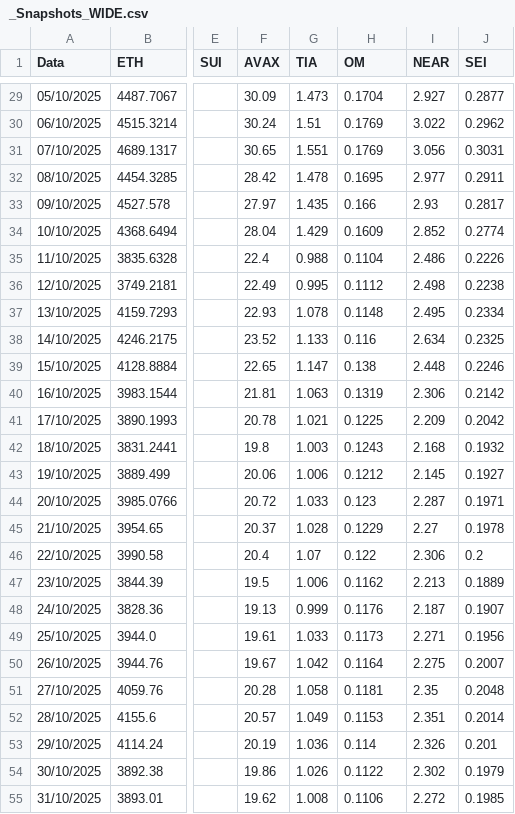
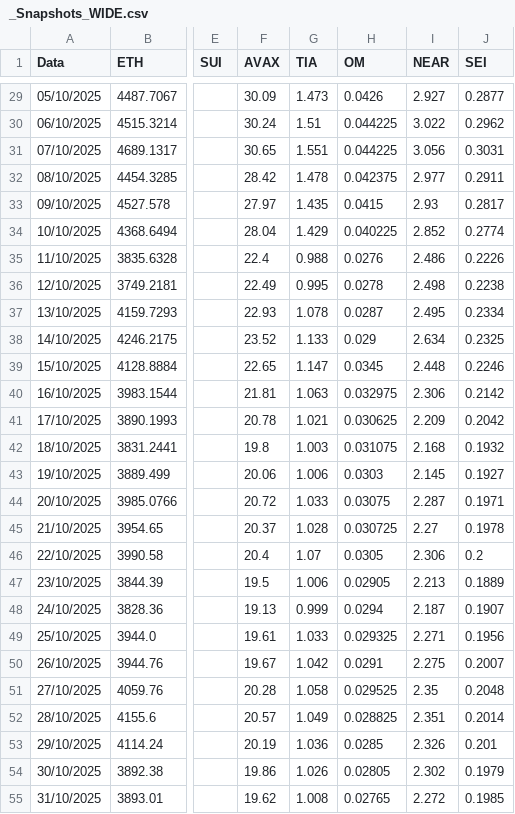
Before and after one commit to volmar86/crypto-prices, a CSV file: _Snapshots_WIDE.csv, drawn as a sheet; only a part is shown, gaps mark what is left out; the diff covers the shown part only; the diff names each change by its address in the sheet, - before the commit and + after, or states it on an @@ line.

```diff
--- a/_Snapshots_WIDE.csv
+++ b/_Snapshots_WIDE.csv
-H29 (OM): 0.1704
+H29 (OM): 0.0426
-H30:H31 (OM): 0.1769
+H30:H31 (OM): 0.044225
-H32 (OM): 0.1695
+H32 (OM): 0.042375
-H33 (OM): 0.166
+H33 (OM): 0.0415
-H34 (OM): 0.1609
+H34 (OM): 0.040225
-H35 (OM): 0.1104
+H35 (OM): 0.0276
-H36 (OM): 0.1112
+H36 (OM): 0.0278
-H37 (OM): 0.1148
+H37 (OM): 0.0287
-H38 (OM): 0.116
+H38 (OM): 0.029
-H39 (OM): 0.138
+H39 (OM): 0.0345
-H40 (OM): 0.1319
+H40 (OM): 0.032975
-H41 (OM): 0.1225
+H41 (OM): 0.030625
-H42 (OM): 0.1243
+H42 (OM): 0.031075
-H43 (OM): 0.1212
+H43 (OM): 0.0303
-H44 (OM): 0.123
+H44 (OM): 0.03075
-H45 (OM): 0.1229
+H45 (OM): 0.030725
-H46 (OM): 0.122
+H46 (OM): 0.0305
-H47 (OM): 0.1162
+H47 (OM): 0.02905
-H48 (OM): 0.1176
+H48 (OM): 0.0294
-H49 (OM): 0.1173
+H49 (OM): 0.029325
-H50 (OM): 0.1164
+H50 (OM): 0.0291
-H51 (OM): 0.1181
+H51 (OM): 0.029525
-H52 (OM): 0.1153
+H52 (OM): 0.028825
-H53 (OM): 0.114
+H53 (OM): 0.0285
-H54 (OM): 0.1122
+H54 (OM): 0.02805
-H55 (OM): 0.1106
+H55 (OM): 0.02765
```
Also changed, not shown: 148 edited cells elsewhere in this file.
